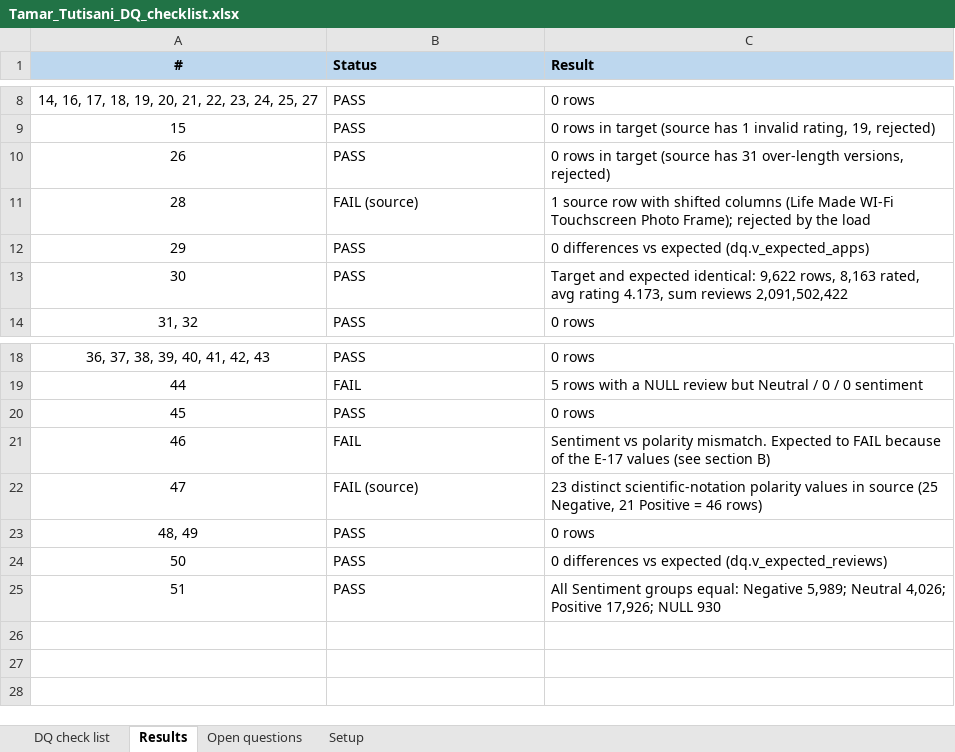
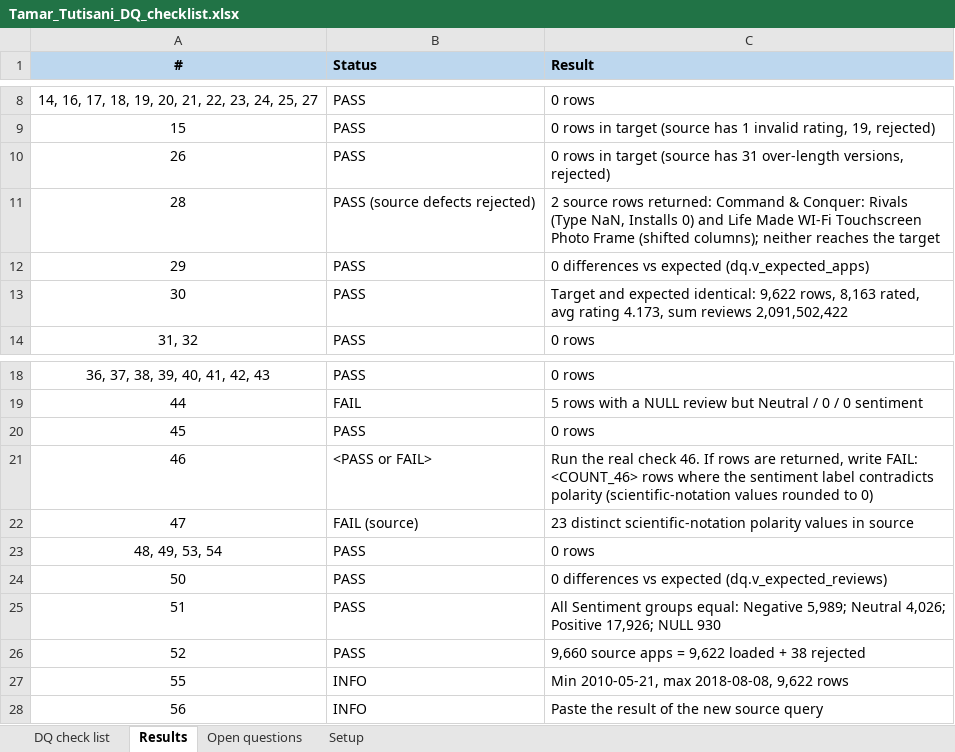
Before and after one commit to tutisanitako/Tamar_Tutisani_SP26, an Excel workbook: DQE Exit Task/Tamar_Tutisani_DQ_checklist.xlsx, sheet Results, drawn as a sheet; only a part is shown, gaps mark what is left out; values as stored, in another font and other column widths than the file's, no borders; table styles not drawn; the diff names each change by its address in the sheet, - before the commit and + after, or states it on an @@ line.

```diff
--- a/DQE Exit Task/Tamar_Tutisani_DQ_checklist.xlsx (sheet Results)
+++ b/DQE Exit Task/Tamar_Tutisani_DQ_checklist.xlsx (sheet Results)
-B11 (Status): FAIL (source)
+B11 (Status): PASS (source defects rejected)
-C11 (Result): 1 source row with shifted columns (Life Made WI-Fi Touchscreen Photo Frame); rejected by the load
+C11 (Result): 2 source rows returned: Command & Conquer: Rivals (Type NaN, Installs 0) and Life Made WI-Fi Touchscreen Photo Frame (shifted columns); neither reaches the target
-B21 (Status): FAIL
+B21 (Status): <PASS or FAIL>
-C21 (Result): Sentiment vs polarity mismatch. Expected to FAIL because of the E-17 values (see section B)
+C21 (Result): Run the real check 46. If rows are returned, write FAIL: <COUNT_46> rows where the sentiment label contradicts polarity (scientific-notation values rounded to 0)
-C22 (Result): …in source (25 Negative, 21 Positive = 46 rows)
+C22 (Result): …in source
-A23 (#): 48, 49
+A23 (#): 48, 49, 53, 54
+row 26: 52 | PASS | 9,660 source apps = 9,622 loaded + 38 rejected
+row 27: 55 | INFO | Min 2010-05-21, max 2018-08-08, 9,622 rows
+row 28: 56 | INFO | Paste the result of the new source query
```
Also changed, not shown: sheet DQ check list, sheet Open questions.
